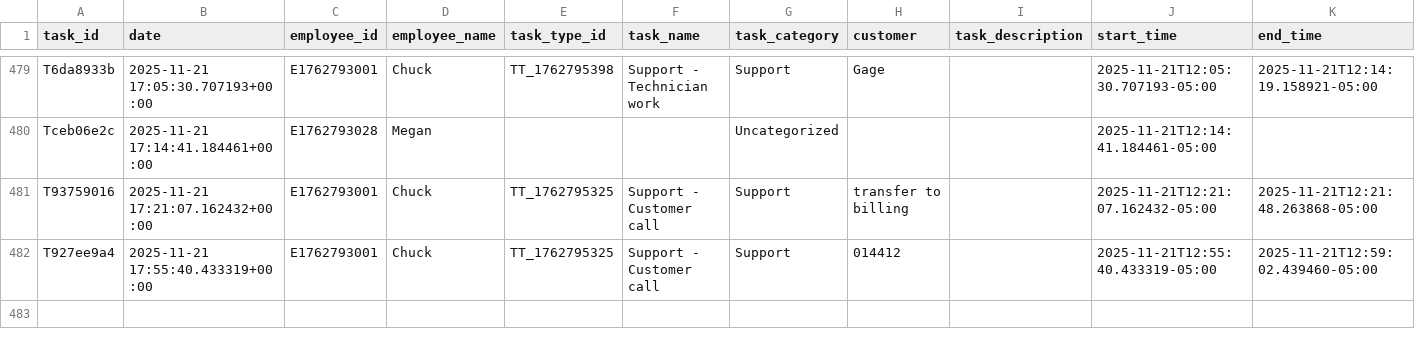
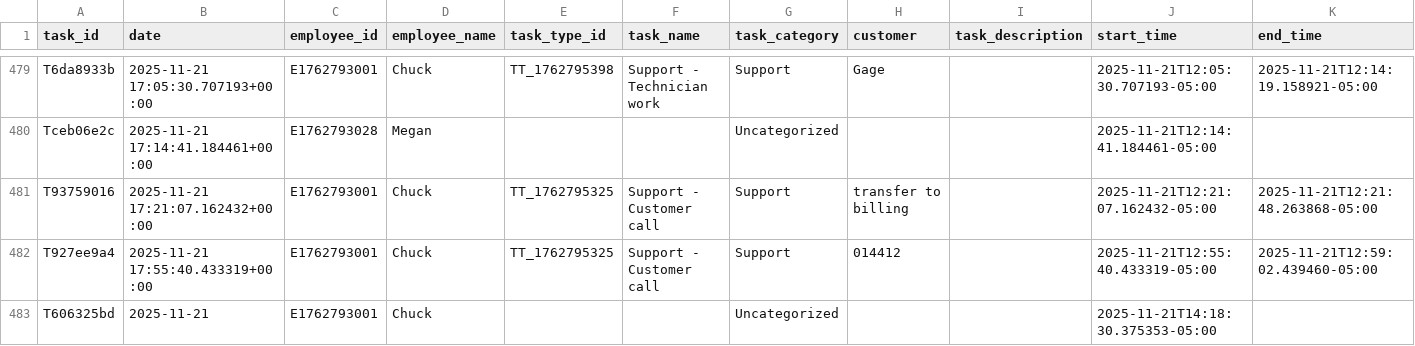
Before and after one commit to pwngithub/Employeetime, a CSV file: Data/tasks.csv, drawn as a sheet; only a part is shown, gaps mark what is left out; rows hold the shown columns only; the diff names each change by its address in the sheet, - before the commit and + after, or states it on an @@ line.

Commit message:
Add T606325bd

```diff
--- a/Data/tasks.csv
+++ b/Data/tasks.csv
+row 483: T606325bd | 2025-11-21 | E1762793001 | Chuck |  |  | Uncategorized |  |  | 2025-11-21T14:18:30.375353-05:00
```
